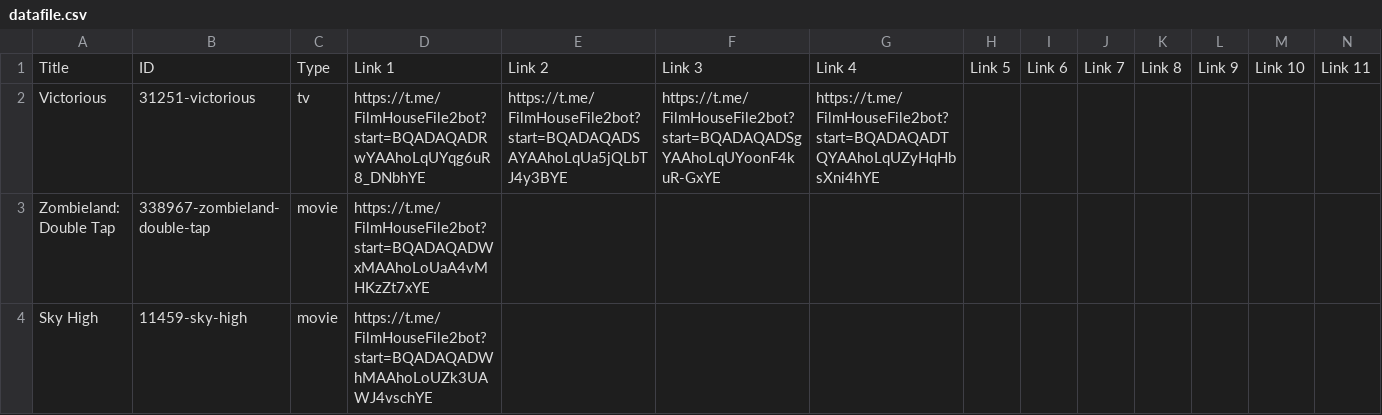
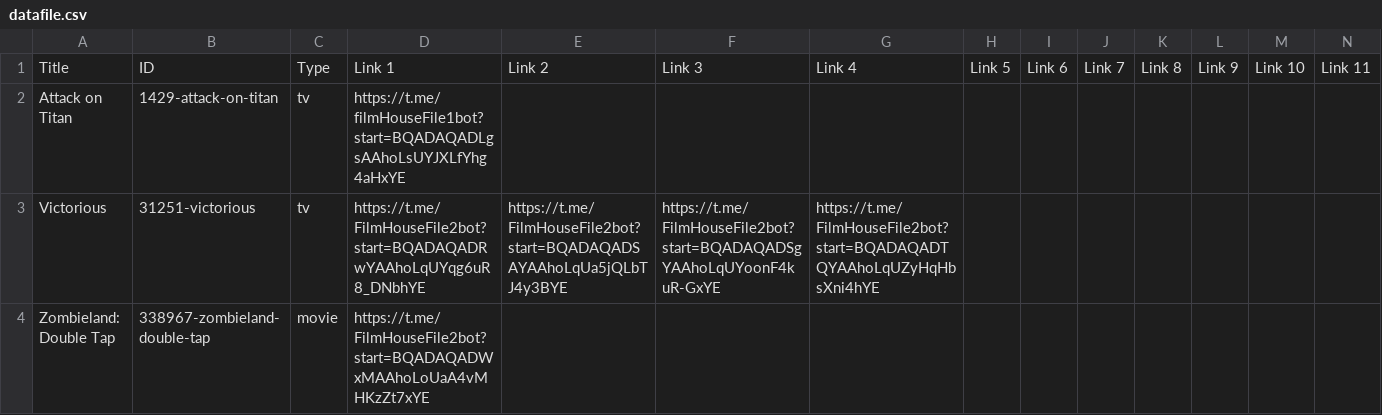
Before and after one commit to dans123456/filmhouse, a CSV file: MOVIE/Data/datafile.csv, drawn as a sheet; only a part is shown; the shorter side is filled out with more unchanged rows; rows hold the shown columns only; the diff names each change by its address in the sheet, - before the commit and + after, or states it on an @@ line.

Commit message:
Auto-update catalog (datafile.csv) on request fulfill: Attack on Titan

```diff
--- a/MOVIE/Data/datafile.csv
+++ b/MOVIE/Data/datafile.csv
+row 2: Attack on Titan | 1429-attack-on-titan | tv | https://t.me/filmHouseFile1bot?start=BQADAQADLgsAAhoLsUYJXLfYhg4aHxYE
```
